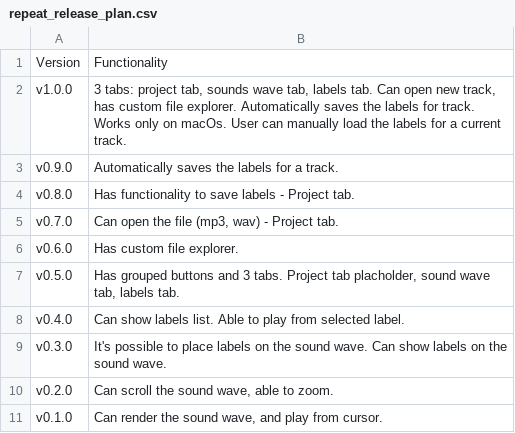
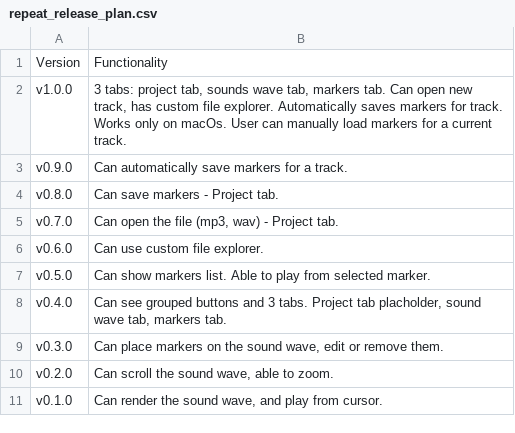
Before and after one commit to spyhere/re-peat, a CSV file: refs/repeat_release_plan.csv, drawn as a sheet.

Commit message:
Update release plan

```diff
--- a/refs/repeat_release_plan.csv
+++ b/refs/repeat_release_plan.csv
@@ -1,10 +1,10 @@
 Version; Functionality
-v1.0.0; 3 tabs: project tab, sounds wave tab, labels tab. Can open new track, has custom file explorer. Automatically saves the labels for track. Works only on macOs. User can manually load the labels for a current track.
-v0.9.0; Automatically saves the labels for a track.
-v0.8.0; Has functionality to save labels - Project tab.
+v1.0.0; 3 tabs: project tab, sounds wave tab, markers tab. Can open new track, has custom file explorer. Automatically saves markers for track. Works only on macOs. User can manually load markers for a current track.
+v0.9.0; Can automatically save markers for a track.
+v0.8.0; Can save markers - Project tab.
 v0.7.0; Can open the file (mp3, wav) - Project tab.
-v0.6.0; Has custom file explorer.
-v0.5.0; Has grouped buttons and 3 tabs. Project tab placholder, sound wave tab, labels tab.
-v0.4.0; Can show labels list. Able to play from selected label.
-v0.3.0; It's possible to place labels on the sound wave. Can show labels on the sound wave.
+v0.6.0; Can use custom file explorer.
+v0.5.0; Can show markers list. Able to play from selected marker.
+v0.4.0; Can see grouped buttons and 3 tabs. Project tab placholder, sound wave tab, markers tab.
+v0.3.0; Can place markers on the sound wave, edit or remove them.
 v0.2.0; Can scroll the sound wave, able to zoom.
```
